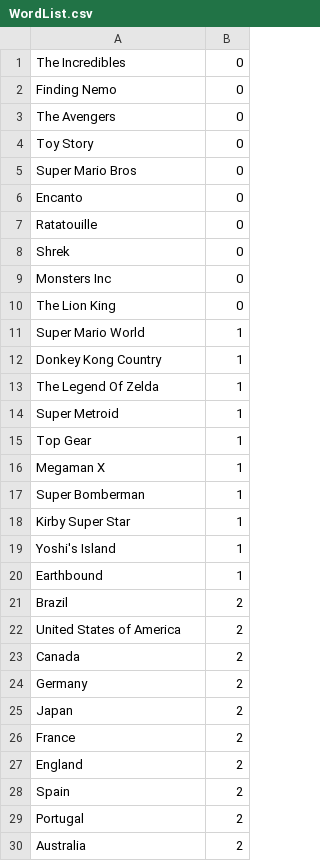
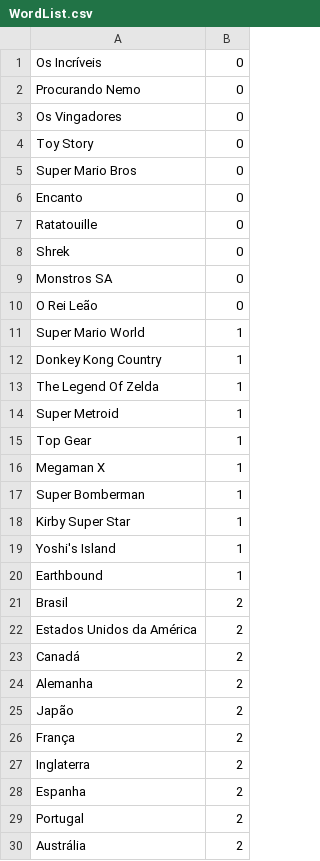
Before and after one commit to Edinaldo-C-Silva-Jr/CSharp-Console-Practice, a CSV file: Lista de Exercicios - Wurthman/ExerciseList/Ex07_JogoForca/Resources/WordList.csv, drawn as a sheet.

Commit message:
Added a game menu, with the option to choose difficulty. Also changed words and categories to portuguese, doing the proper handling of accent marks.

```diff
--- a/Lista de Exercicios - Wurthman/ExerciseList/Ex07_JogoForca/Resources/WordList.csv
+++ b/Lista de Exercicios - Wurthman/ExerciseList/Ex07_JogoForca/Resources/WordList.csv
@@ -1,4 +1,4 @@
-The Incredibles,0
-Finding Nemo,0
-The Avengers,0
+Os Incríveis,0
+Procurando Nemo,0
+Os Vingadores,0
 Toy Story,0
@@ -8,4 +8,4 @@ Ratatouille,0
 Shrek,0
-Monsters Inc,0
-The Lion King,0
+Monstros SA,0
+O Rei Leão,0
 Super Mario World,1
@@ -20,11 +20,11 @@ Yoshi's Island,1
 Earthbound,1
-Brazil,2
-United States of America,2
-Canada,2
-Germany,2
-Japan,2
-France,2
-England,2
-Spain,2
+Brasil,2
+Estados Unidos da América,2
+Canadá,2
+Alemanha,2
+Japão,2
+França,2
+Inglaterra,2
+Espanha,2
 Portugal,2
-Australia,2
+Austrália,2
```
Also changed, not shown: 7 other files.
